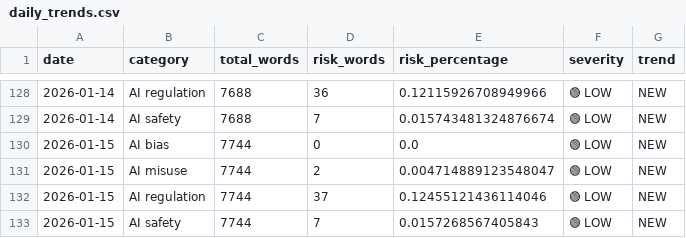
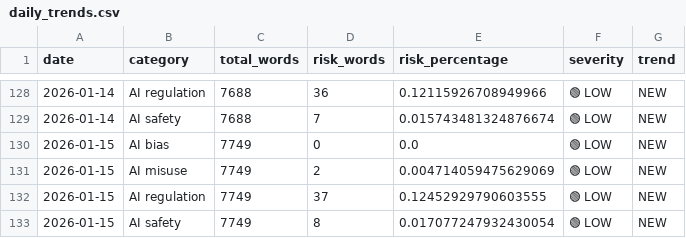
Before and after one commit to Vineeth2002/DriftMonitor, a CSV file: data/history/daily/daily_trends.csv, drawn as a sheet; only a part is shown, gaps mark what is left out.

```diff
--- a/data/history/daily/daily_trends.csv
+++ b/data/history/daily/daily_trends.csv
@@ -129,5 +129,5 @@ date,category,total_words,risk_words,risk_percentage,severity,trend
 2026-01-14,AI safety,7688,7,0.015743481324876674,🟢 LOW,NEW
-2026-01-15,AI bias,7744,0,0.0,🟢 LOW,NEW
-2026-01-15,AI misuse,7744,2,0.004714889123548047,🟢 LOW,NEW
-2026-01-15,AI regulation,7744,37,0.12455121436114046,🟢 LOW,NEW
-2026-01-15,AI safety,7744,7,0.0157268567405843,🟢 LOW,NEW
+2026-01-15,AI bias,7749,0,0.0,🟢 LOW,NEW
+2026-01-15,AI misuse,7749,2,0.004714059475629069,🟢 LOW,NEW
+2026-01-15,AI regulation,7749,37,0.12452929790603555,🟢 LOW,NEW
+2026-01-15,AI safety,7749,8,0.017077247932430054,🟢 LOW,NEW
```
Also changed, not shown: data/evaluated/evaluated_2026-01-15.csv, data/history/monthly/monthly_trends.csv, 4 other files.
